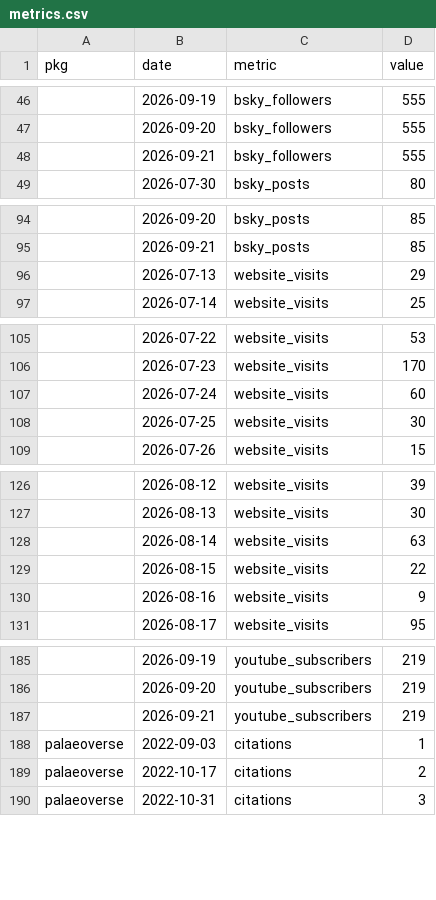
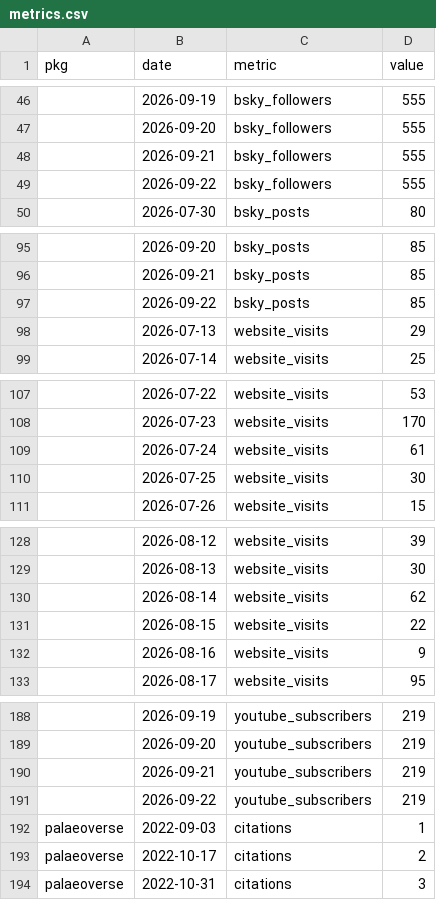
Before and after one commit to palaeoverse/palaeoverse.dashboard, a CSV file: data/metrics.csv, drawn as a sheet; only a part is shown, gaps mark what is left out; the diff covers the shown part only.

```diff
--- a/data/metrics.csv
+++ b/data/metrics.csv
@@ -48,2 +48,3 @@
 "",2026-09-21,"bsky_followers",555
+"",2026-09-22,"bsky_followers",555
 "",2026-07-30,"bsky_posts",80
@@ -95,2 +96,3 @@
 "",2026-09-21,"bsky_posts",85
+"",2026-09-22,"bsky_posts",85
 "",2026-07-13,"website_visits",29
@@ -106,3 +108,3 @@
 "",2026-07-23,"website_visits",170
-"",2026-07-24,"website_visits",60
+"",2026-07-24,"website_visits",61
 "",2026-07-25,"website_visits",30
@@ -127,3 +129,3 @@
 "",2026-08-13,"website_visits",30
-"",2026-08-14,"website_visits",63
+"",2026-08-14,"website_visits",62
 "",2026-08-15,"website_visits",22
@@ -187,2 +190,3 @@
 "",2026-09-21,"youtube_subscribers",219
+"",2026-09-22,"youtube_subscribers",219
 "palaeoverse",2022-09-03,"citations",1
```
Also changed, not shown: 5 added rows and 9 edited cells elsewhere in this file, 3 other files.
